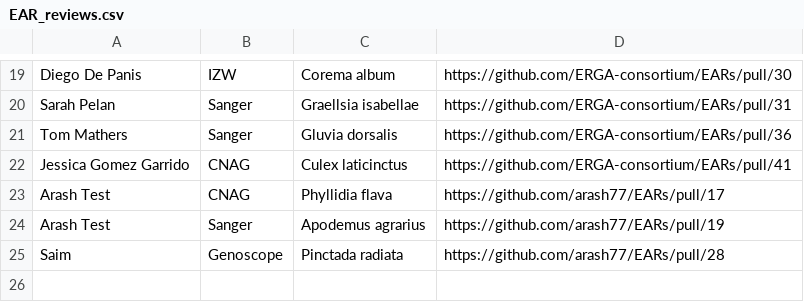
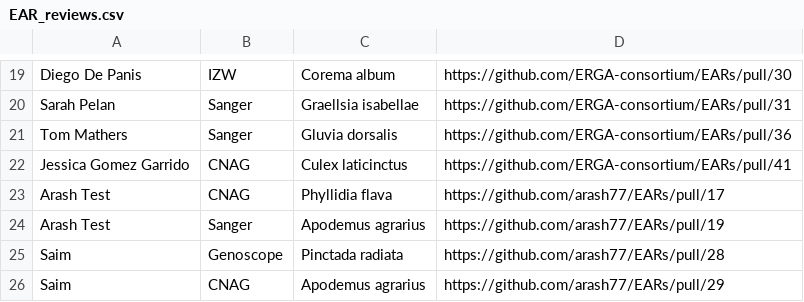
Before and after one commit to arash77/EARs, a CSV file: rev/EAR_reviews.csv, drawn as a sheet; only a part is shown, gaps mark what is left out; the diff names each change by its address in the sheet, - before the commit and + after, or states it on an @@ line.

```diff
--- a/rev/EAR_reviews.csv
+++ b/rev/EAR_reviews.csv
+row 26: Saim | CNAG | Apodemus agrarius | https://github.com/arash77/EARs/pull/29
```
Also changed, not shown: rev/reviewers_list.csv.
